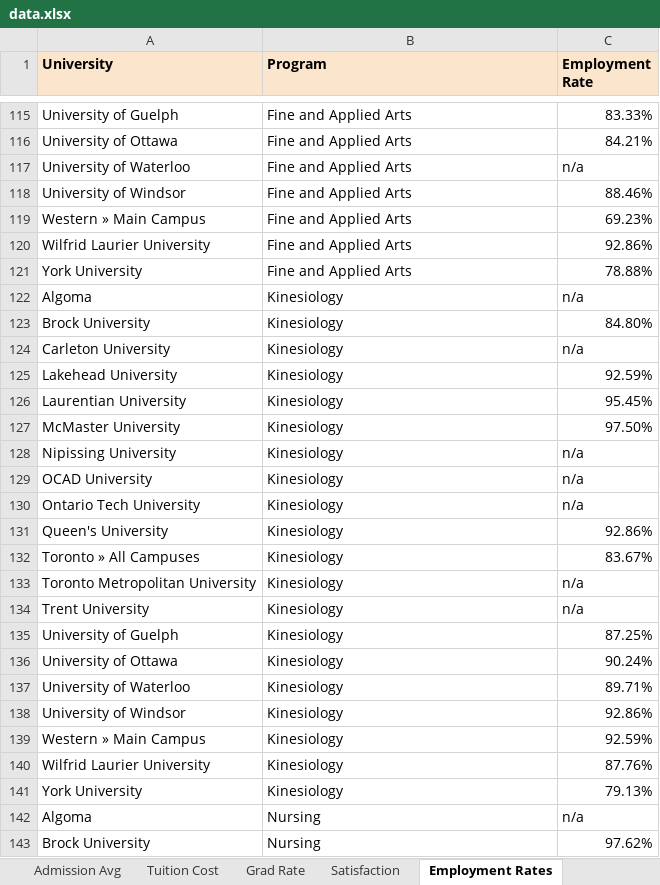
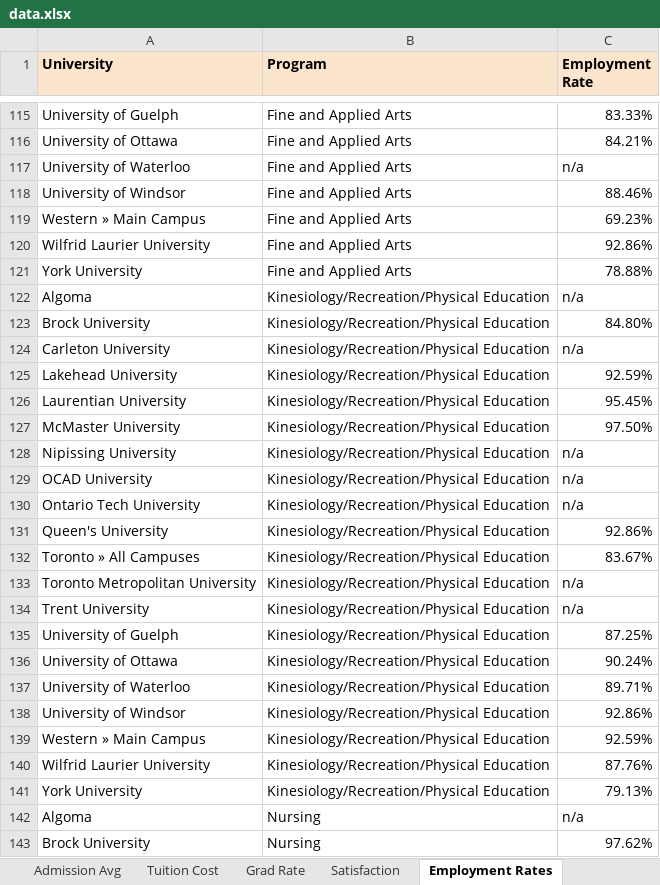
Before and after one commit to Yaathavi/MSCI-436, an Excel workbook: flask-server/data/data.xlsx, sheet Employment Rates, drawn as a sheet; only a part is shown, gaps mark what is left out; values as stored, in another font and other column widths than the file's, no borders; the diff names each change by its address in the sheet, - before the commit and + after, or states it on an @@ line.

```diff
--- a/flask-server/data/data.xlsx (sheet Employment Rates)
+++ b/flask-server/data/data.xlsx (sheet Employment Rates)
-B122:B141 (Program): Kinesiology
+B122:B141 (Program): Kinesiology/Recreation/Physical Education
```
Also changed, not shown: sheet Admission Avg, 6 other files.
